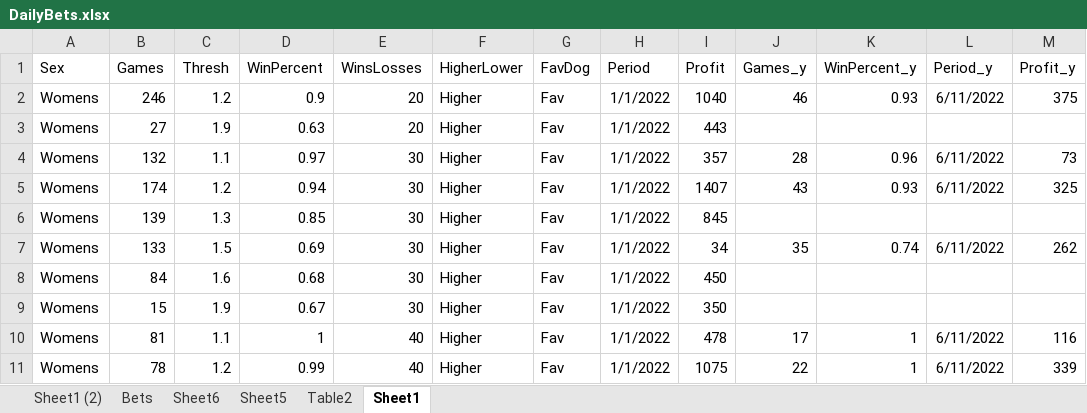
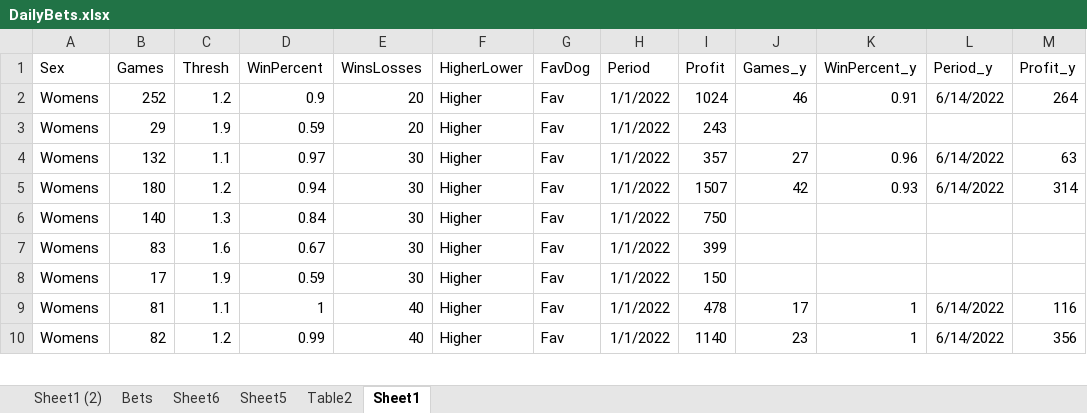
Before and after one commit to Witwolski/tennis_atp, an Excel workbook: DailyBets.xlsx, sheet Sheet1, drawn as a sheet; only a part is shown; values as stored, in another font and other column widths than the file's, no borders; table styles not drawn; removed rows and columns are numbered as before the commit, all else as after; the diff covers the shown part only; the diff names each change by its address in the sheet, - before the commit and + after, or states it on an @@ line.

```diff
--- a/DailyBets.xlsx (sheet Sheet1)
+++ b/DailyBets.xlsx (sheet Sheet1)
-B2 (Games): 246
+B2 (Games): 252
-I2 (Profit): 1040
+I2 (Profit): 1024
-K2 (WinPercent_y): 0.93
+K2 (WinPercent_y): 0.91
-L2 (Period_y): 6/11/2022
+L2 (Period_y): 6/14/2022
-M2 (Profit_y): 375
+M2 (Profit_y): 264
-B3 (Games): 27
+B3 (Games): 29
-D3 (WinPercent): 0.63
+D3 (WinPercent): 0.59
-I3 (Profit): 443
+I3 (Profit): 243
-J4 (Games_y): 28
+J4 (Games_y): 27
-L4:L5 (Period_y): 6/11/2022
+L4:L5 (Period_y): 6/14/2022
-M4 (Profit_y): 73
+M4 (Profit_y): 63
-B5 (Games): 174
+B5 (Games): 180
-I5 (Profit): 1407
+I5 (Profit): 1507
-J5 (Games_y): 43
+J5 (Games_y): 42
-M5 (Profit_y): 325
+M5 (Profit_y): 314
-B6 (Games): 139
+B6 (Games): 140
-D6 (WinPercent): 0.85
+D6 (WinPercent): 0.84
-I6 (Profit): 845
+I6 (Profit): 750
-row 7: Womens | 133 | 1.5 | 0.69 | 30 | Higher | Fav | 1/1/2022 | 34 | 35 | 0.74 | 6/11/2022 | 262
-B7 (Games): 84
+B7 (Games): 83
-D7 (WinPercent): 0.68
+D7 (WinPercent): 0.67
-I7 (Profit): 450
+I7 (Profit): 399
-B8 (Games): 15
+B8 (Games): 17
-D8 (WinPercent): 0.67
+D8 (WinPercent): 0.59
-I8 (Profit): 350
+I8 (Profit): 150
-L9:L10 (Period_y): 6/11/2022
+L9:L10 (Period_y): 6/14/2022
-B10 (Games): 78
+B10 (Games): 82
-I10 (Profit): 1075
+I10 (Profit): 1140
-J10 (Games_y): 22
+J10 (Games_y): 23
-M10 (Profit_y): 339
+M10 (Profit_y): 356
```
Also changed, not shown: 4 added rows, 1 removed row and 456 edited cells elsewhere in this sheet, sheet Bets, sheet Sheet1 (2), sheet Table2, hidden cells, Analysis.xlsx, Bets_Today.xlsx, 3 other files.
